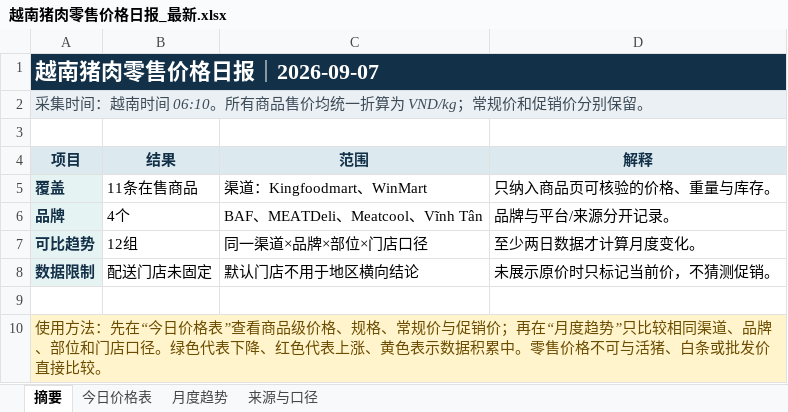
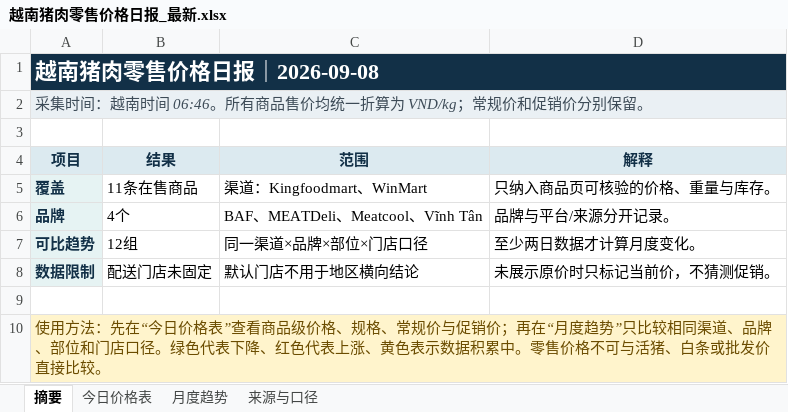
Before and after one commit to youxing2026-collab/vietnam-pig-reports, an Excel workbook: reports/越南猪肉零售价格日报_最新.xlsx, sheet 摘要, drawn as a sheet; values as stored, in another font and other column widths than the file's, no borders; the diff names each change by its address in the sheet, - before the commit and + after, or states it on an @@ line.

```diff
--- a/reports/越南猪肉零售价格日报_最新.xlsx (sheet 摘要)
+++ b/reports/越南猪肉零售价格日报_最新.xlsx (sheet 摘要)
-A1 (项目): 越南猪肉零售价格日报｜2026-09-07
+A1 (项目): 越南猪肉零售价格日报｜2026-09-08
-A2 (项目): …南时间 06:10。所有商…
+A2 (项目): …南时间 06:46。所有商…
```
Also changed, not shown: sheet 今日价格表, sheet 月度趋势, sheet 来源与口径, 1 other file.
